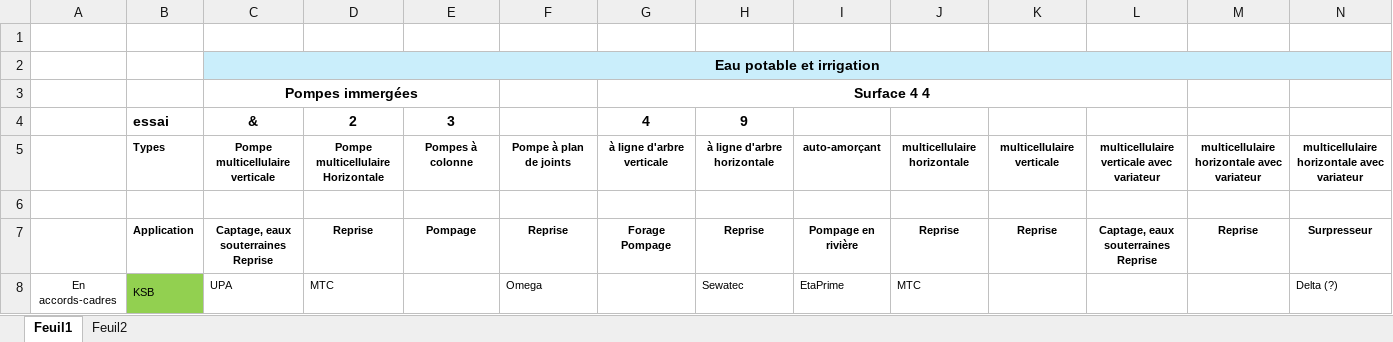
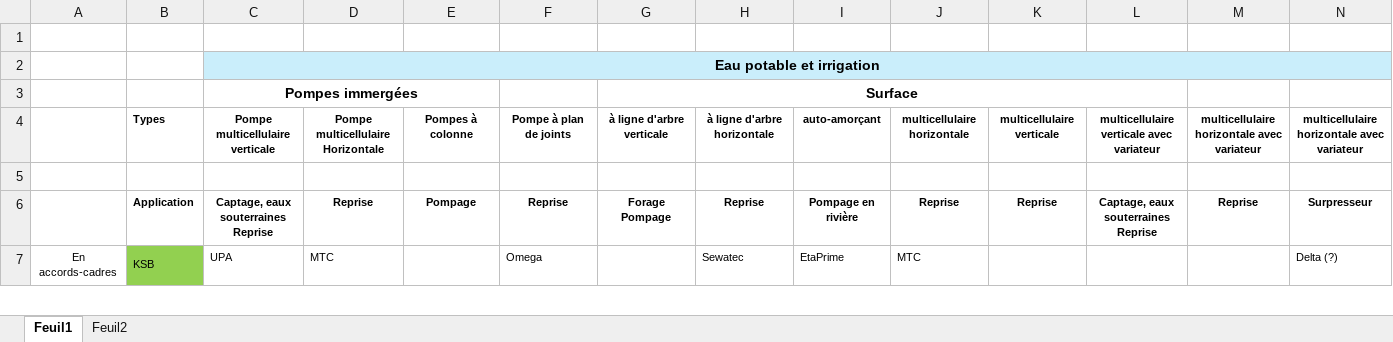
Before and after one commit to bttinaa/App-Pompes, an Excel workbook: comparatif.xlsx, sheet Feuil1, drawn as a sheet; only a part is shown; values as stored, in another font and other column widths than the file's, no borders; rows hold the shown columns only; the diff names each change by its address in the sheet, - before the commit and + after, or states it on an @@ line.

Commit message:
Mise à jour depuis Excel — 2026-10-05T17:33:21.715Z

```diff
--- a/comparatif.xlsx (sheet Feuil1)
+++ b/comparatif.xlsx (sheet Feuil1)
-G3: Surface 4 4
+G3: Surface
-row 4:  | essai | & | 2 | 3 |  | 4 | 9
```
